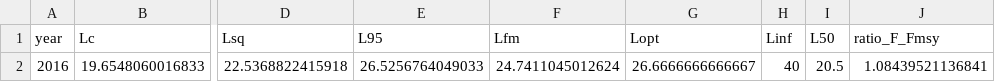
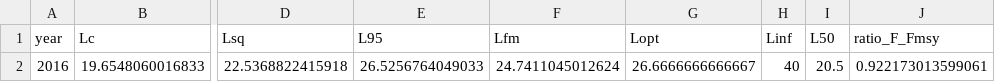
Before and after one commit to ices-eg/wg_WGWIDE, a CSV file: NSHM/Assessment 2021/results/length/NSHOM_size_Based_Indicators_&_Reference_Points_2016.csv, drawn as a sheet; only a part is shown, gaps mark what is left out; the diff names each change by its address in the sheet, - before the commit and + after, or states it on an @@ line.

```diff
--- a/NSHM/Assessment 2021/results/length/NSHOM_size_Based_Indicators_&_Reference_Points_2016.csv
+++ b/NSHM/Assessment 2021/results/length/NSHOM_size_Based_Indicators_&_Reference_Points_2016.csv
-J2 (ratio_F_Fmsy): 1.08439521136841
+J2 (ratio_F_Fmsy): 0.922173013599061
```
Also changed, not shown: NSHM/Assessment 2021/data/commercial/TAC/hist_TAC.csv, NSHM/Assessment 2021/results/commercial/discardRate.csv, 40 other files.
